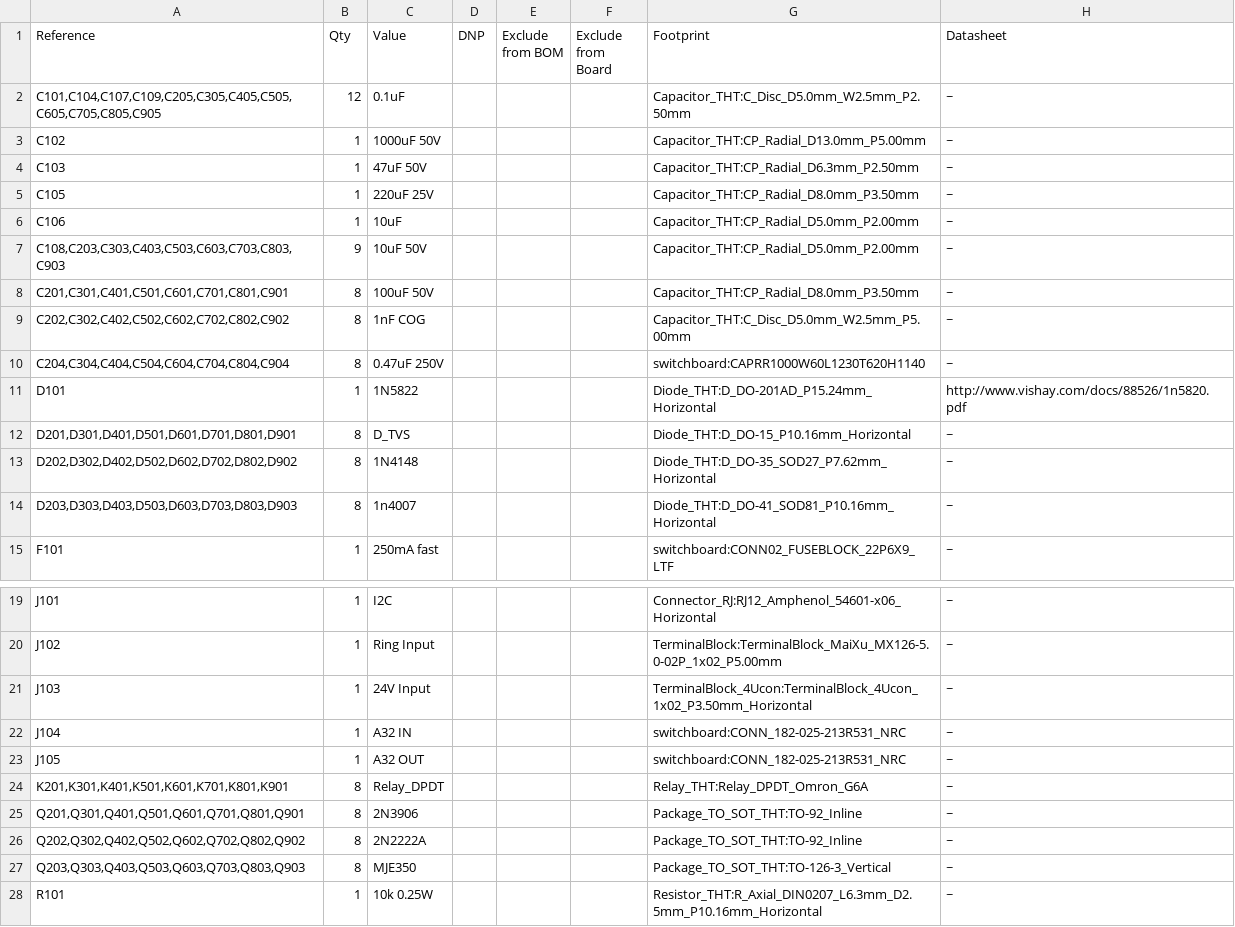
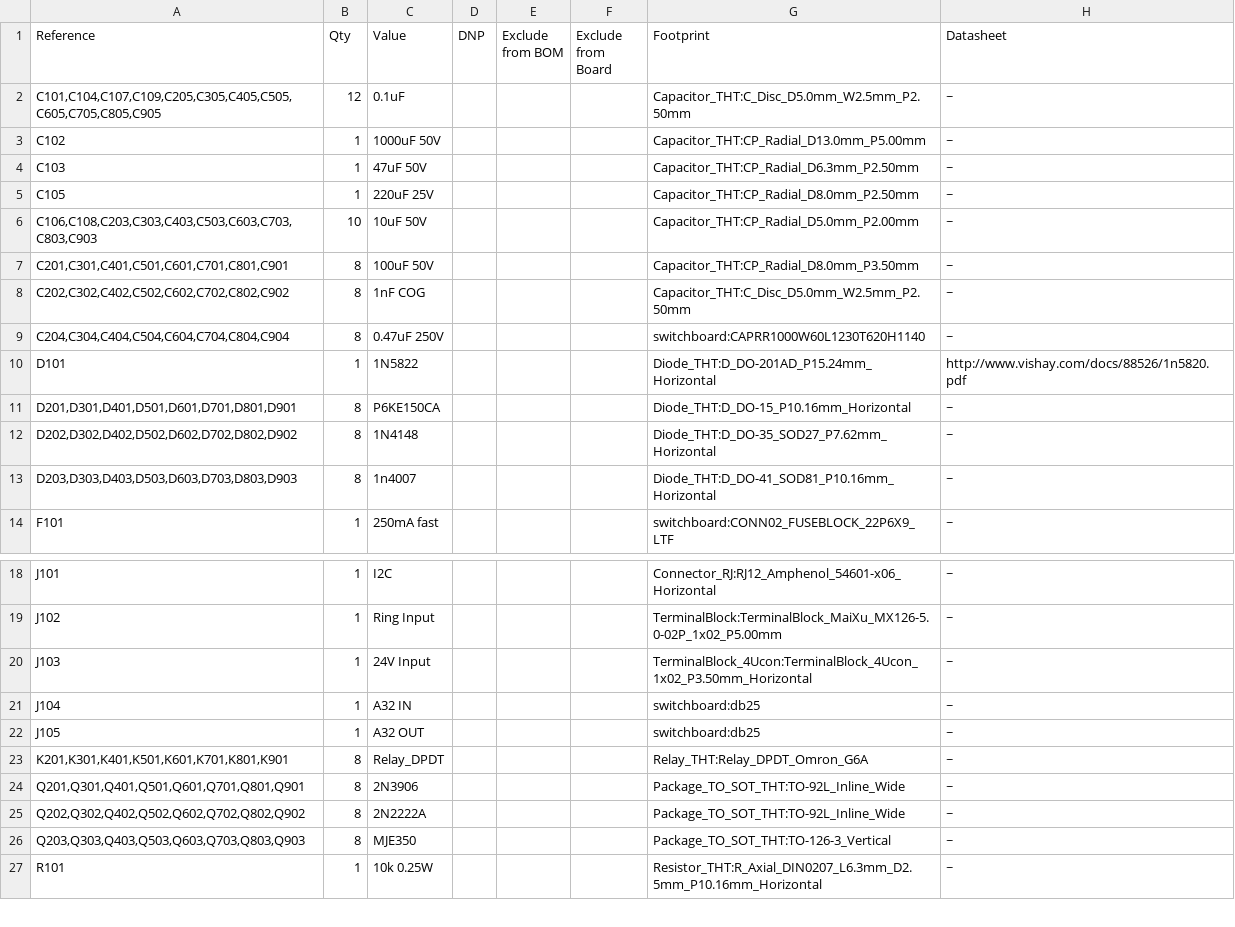
Before and after one commit to marksidell/switchboard-game, a CSV file: kicad/trunks/trunks.csv, drawn as a sheet; only a part is shown, gaps mark what is left out.

```diff
--- a/kicad/trunks/trunks.csv
+++ b/kicad/trunks/trunks.csv
@@ -4,10 +4,9 @@
 "C103","1","47uF 50V","","","","Capacitor_THT:CP_Radial_D6.3mm_P2.50mm","~"
-"C105","1","220uF 25V","","","","Capacitor_THT:CP_Radial_D8.0mm_P3.50mm","~"
-"C106","1","10uF","","","","Capacitor_THT:CP_Radial_D5.0mm_P2.00mm","~"
-"C108,C203,C303,C403,C503,C603,C703,C803,C903","9","10uF 50V","","","","Capacitor_THT:CP_Radial_D5.0mm_P2.00mm","~"
+"C105","1","220uF 25V","","","","Capacitor_THT:CP_Radial_D8.0mm_P2.50mm","~"
+"C106,C108,C203,C303,C403,C503,C603,C703,C803,C903","10","10uF 50V","","","","Capacitor_THT:CP_Radial_D5.0mm_P2.00mm","~"
 "C201,C301,C401,C501,C601,C701,C801,C901","8","100uF 50V","","","","Capacitor_THT:CP_Radial_D8.0mm_P3.50mm","~"
-"C202,C302,C402,C502,C602,C702,C802,C902","8","1nF COG","","","","Capacitor_THT:C_Disc_D5.0mm_W2.5mm_P5.00mm","~"
+"C202,C302,C402,C502,C602,C702,C802,C902","8","1nF COG","","","","Capacitor_THT:C_Disc_D5.0mm_W2.5mm_P2.50mm","~"
 "C204,C304,C404,C504,C604,C704,C804,C904","8","0.47uF 250V","","","","switchboard:CAPRR1000W60L1230T620H1140","~"
 "D101","1","1N5822","","","","Diode_THT:D_DO-201AD_P15.24mm_Horizontal","http://www.vishay.com/docs/88526/1n5820.pdf"
-"D201,D301,D401,D501,D601,D701,D801,D901","8","D_TVS","","","","Diode_THT:D_DO-15_P10.16mm_Horizontal","~"
+"D201,D301,D401,D501,D601,D701,D801,D901","8","P6KE150CA","","","","Diode_THT:D_DO-15_P10.16mm_Horizontal","~"
 "D202,D302,D402,D502,D602,D702,D802,D902","8","1N4148","","","","Diode_THT:D_DO-35_SOD27_P7.62mm_Horizontal","~"
@@ -21,7 +20,7 @@
 "J103","1","24V Input","","","","TerminalBlock_4Ucon:TerminalBlock_4Ucon_1x02_P3.50mm_Horizontal","~"
-"J104","1","A32 IN","","","","switchboard:CONN_182-025-213R531_NRC","~"
-"J105","1","A32 OUT","","","","switchboard:CONN_182-025-213R531_NRC","~"
+"J104","1","A32 IN","","","","switchboard:db25","~"
+"J105","1","A32 OUT","","","","switchboard:db25","~"
 "K201,K301,K401,K501,K601,K701,K801,K901","8","Relay_DPDT","","","","Relay_THT:Relay_DPDT_Omron_G6A","~"
-"Q201,Q301,Q401,Q501,Q601,Q701,Q801,Q901","8","2N3906","","","","Package_TO_SOT_THT:TO-92_Inline","~"
-"Q202,Q302,Q402,Q502,Q602,Q702,Q802,Q902","8","2N2222A","","","","Package_TO_SOT_THT:TO-92_Inline","~"
+"Q201,Q301,Q401,Q501,Q601,Q701,Q801,Q901","8","2N3906","","","","Package_TO_SOT_THT:TO-92L_Inline_Wide","~"
+"Q202,Q302,Q402,Q502,Q602,Q702,Q802,Q902","8","2N2222A","","","","Package_TO_SOT_THT:TO-92L_Inline_Wide","~"
 "Q203,Q303,Q403,Q503,Q603,Q703,Q803,Q903","8","MJE350","","","","Package_TO_SOT_THT:TO-126-3_Vertical","~"
```
Also changed, not shown: 1 other file.
